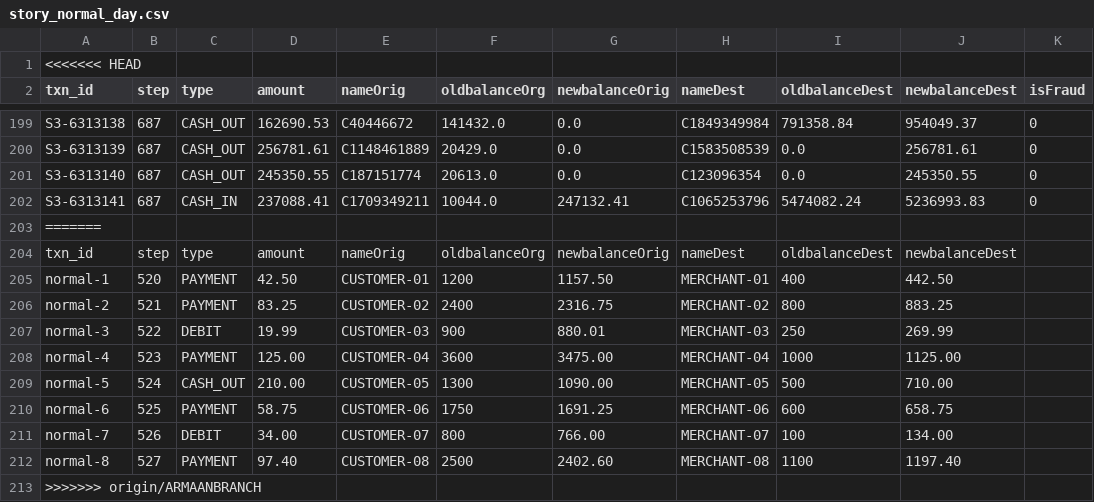
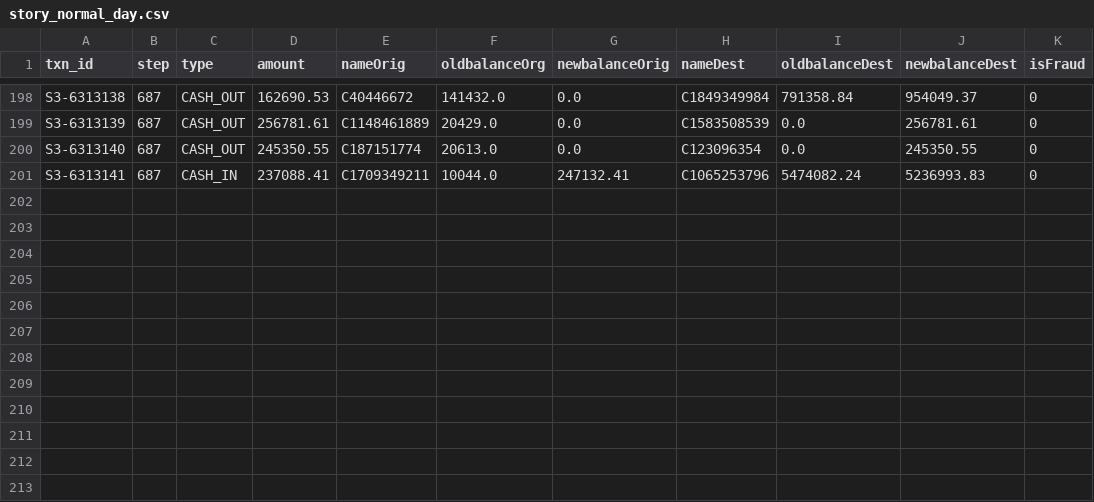
Before and after one commit to Vishaal1409/zshield, a CSV file: docs/demo/story_normal_day.csv, drawn as a sheet; only a part is shown, gaps mark what is left out; the diff names each change by its address in the sheet, - before the commit and + after, or states it on an @@ line.

Commit message:
Fix merge: resolve api and demo story conflicts

```diff
--- a/docs/demo/story_normal_day.csv
+++ b/docs/demo/story_normal_day.csv
-row 1: <<<<<<< HEAD
-row 203: =======
-row 204: txn_id | step | type | amount | nameOrig | oldbalanceOrg | newbalanceOrig | nameDest | oldbalanceDest | newbalanceDest
-row 205: normal-1 | 520 | PAYMENT | 42.50 | CUSTOMER-01 | 1200 | 1157.50 | MERCHANT-01 | 400 | 442.50
-row 206: normal-2 | 521 | PAYMENT | 83.25 | CUSTOMER-02 | 2400 | 2316.75 | MERCHANT-02 | 800 | 883.25
-row 207: normal-3 | 522 | DEBIT | 19.99 | CUSTOMER-03 | 900 | 880.01 | MERCHANT-03 | 250 | 269.99
-row 208: normal-4 | 523 | PAYMENT | 125.00 | CUSTOMER-04 | 3600 | 3475.00 | MERCHANT-04 | 1000 | 1125.00
-row 209: normal-5 | 524 | CASH_OUT | 210.00 | CUSTOMER-05 | 1300 | 1090.00 | MERCHANT-05 | 500 | 710.00
-row 210: normal-6 | 525 | PAYMENT | 58.75 | CUSTOMER-06 | 1750 | 1691.25 | MERCHANT-06 | 600 | 658.75
-row 211: normal-7 | 526 | DEBIT | 34.00 | CUSTOMER-07 | 800 | 766.00 | MERCHANT-07 | 100 | 134.00
-row 212: normal-8 | 527 | PAYMENT | 97.40 | CUSTOMER-08 | 2500 | 2402.60 | MERCHANT-08 | 1100 | 1197.40
-row 213: >>>>>>> origin/ARMAANBRANCH
```
Also changed, not shown: docs/demo/story_mule_burst.csv, docs/demo/story_scam_drain.csv, 2 other files.
